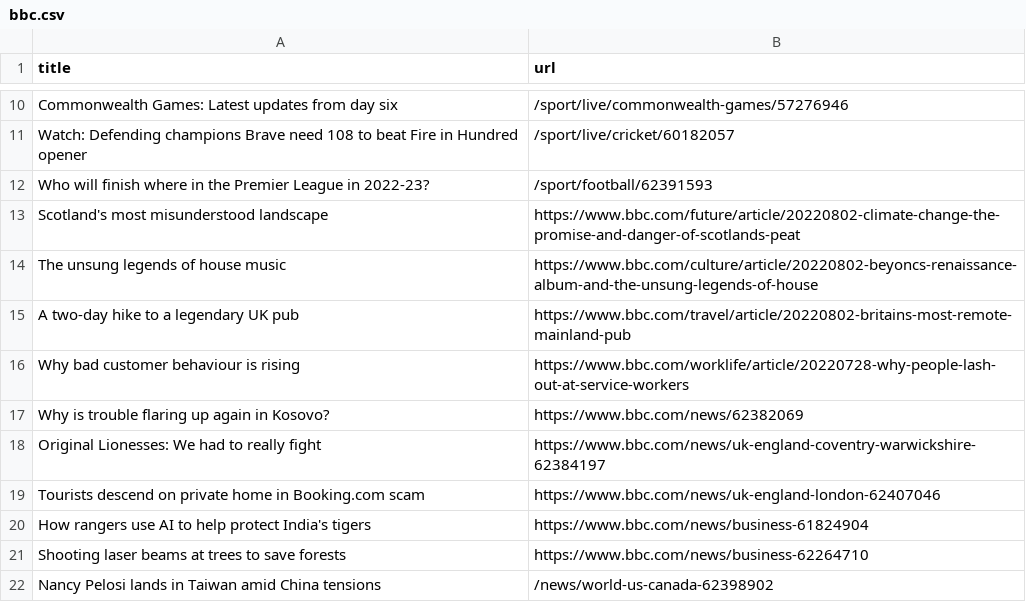
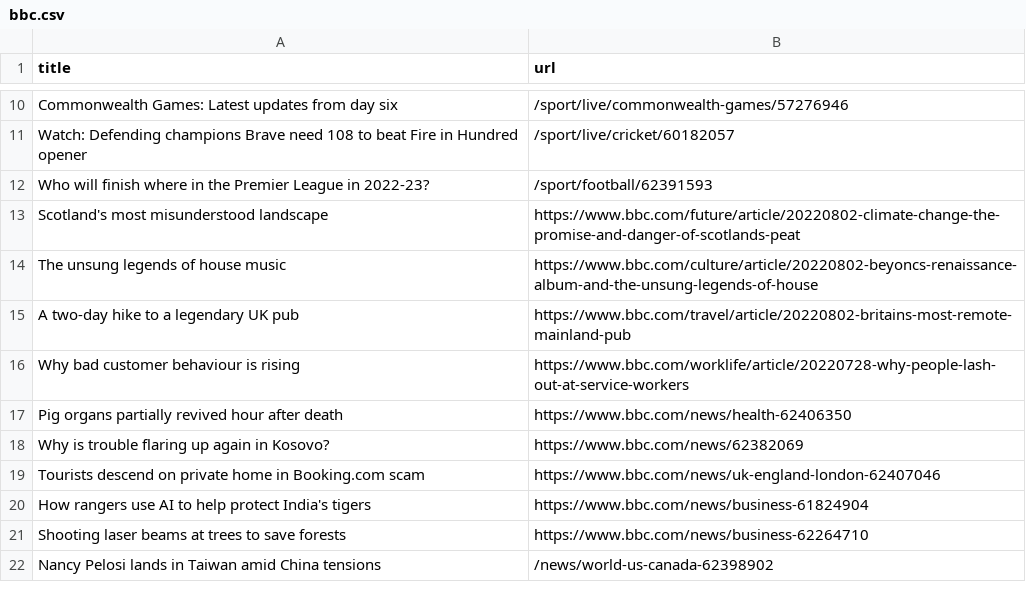
Before and after one commit to ErichBuergler/automatic-scraper-bbc, a CSV file: bbc.csv, drawn as a sheet; only a part is shown, gaps mark what is left out; removed rows and columns are numbered as before the commit, all else as after; the diff names each change by its address in the sheet, - before the commit and + after, or states it on an @@ line.

```diff
--- a/bbc.csv
+++ b/bbc.csv
+row 17: Pig organs partially revived hour after death | https://www.bbc.com/news/health-62406350
-row 18: Original Lionesses: We had to really fight | https://www.bbc.com/news/uk-england-coventry-warwickshire-62384197
```
